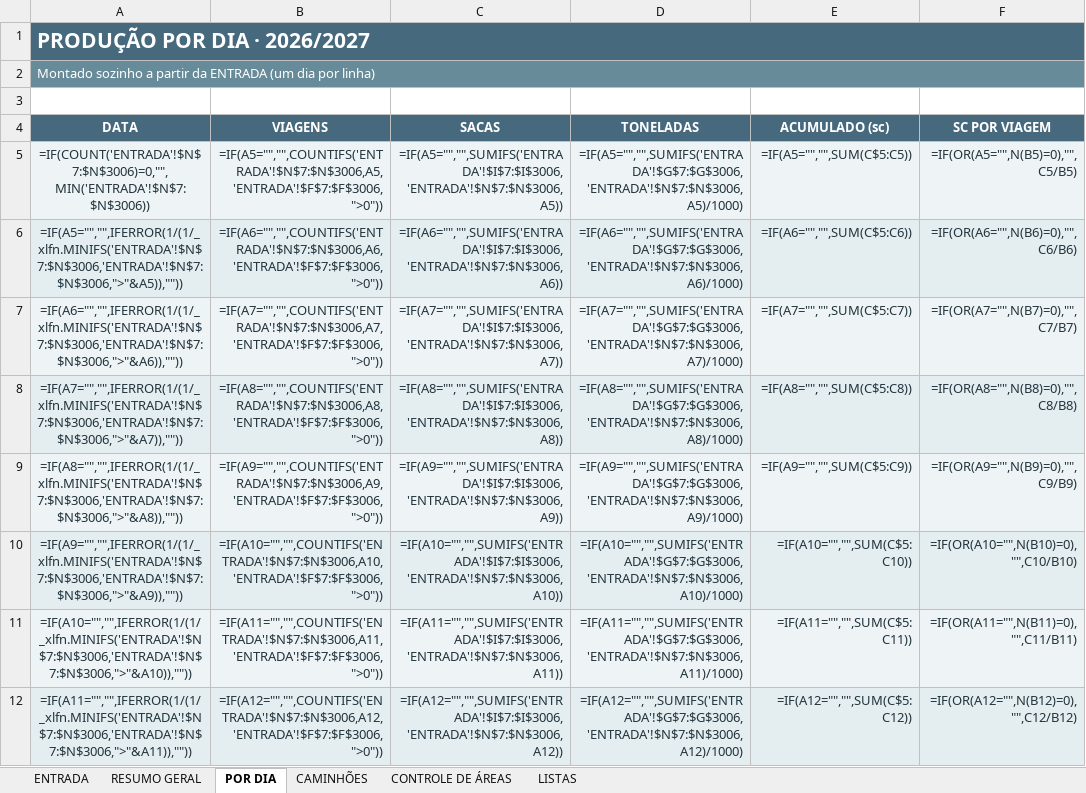
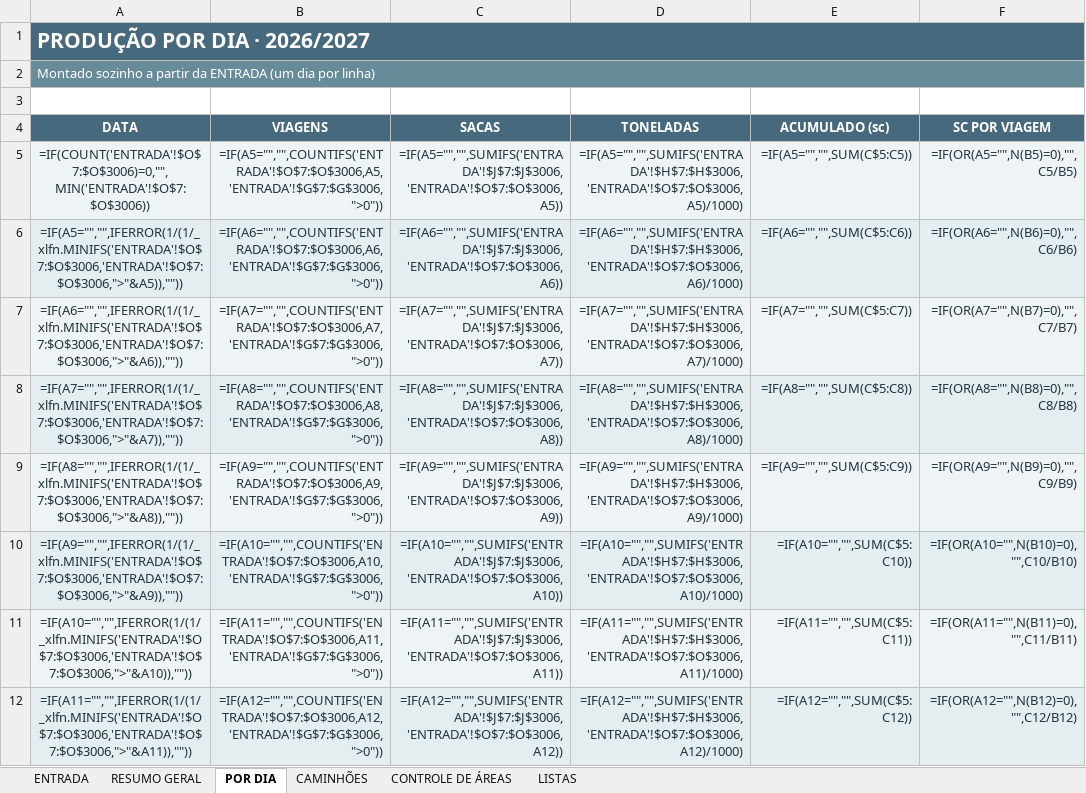
Before and after one commit to djkramuandrehotmailcomkramu-rgb/Haras-olhos-d-gua-, an Excel workbook: controle-safra/planilha-colheita-2026-2027.xlsx, sheet POR DIA, drawn as a sheet; only a part is shown; values as stored, in another font and other column widths than the file's, no borders; formulas without a stored value are shown as written; charts and pictures not drawn; the diff covers the shown part only; the diff names each change by its address in the sheet, - before the commit and + after, or states it on an @@ line.

```diff
--- a/controle-safra/planilha-colheita-2026-2027.xlsx (sheet POR DIA)
+++ b/controle-safra/planilha-colheita-2026-2027.xlsx (sheet POR DIA)
-A5 (DATA): =IF(COUNT('ENTRADA'!$N$7:$N$3006)=0,"",MIN('ENTRADA'!$N$7:$N$3006))
+A5 (DATA): =IF(COUNT('ENTRADA'!$O$7:$O$3006)=0,"",MIN('ENTRADA'!$O$7:$O$3006))
-B5 (VIAGENS): =IF(A5="","",COUNTIFS('ENTRADA'!$N$7:$N$3006,A5,'ENTRADA'!$F$7:$F$3006,">0"))
+B5 (VIAGENS): =IF(A5="","",COUNTIFS('ENTRADA'!$O$7:$O$3006,A5,'ENTRADA'!$G$7:$G$3006,">0"))
-C5 (SACAS): =IF(A5="","",SUMIFS('ENTRADA'!$I$7:$I$3006,'ENTRADA'!$N$7:$N$3006,A5))
+C5 (SACAS): =IF(A5="","",SUMIFS('ENTRADA'!$J$7:$J$3006,'ENTRADA'!$O$7:$O$3006,A5))
-D5 (TONELADAS): =IF(A5="","",SUMIFS('ENTRADA'!$G$7:$G$3006,'ENTRADA'!$N$7:$N$3006,A5)/1000)
+D5 (TONELADAS): =IF(A5="","",SUMIFS('ENTRADA'!$H$7:$H$3006,'ENTRADA'!$O$7:$O$3006,A5)/1000)
-A6 (DATA): =IF(A5="","",IFERROR(1/(1/_xlfn.MINIFS('ENTRADA'!$N$7:$N$3006,'ENTRADA'!$N$7:$N$3006,">"&A5)),""))
+A6 (DATA): =IF(A5="","",IFERROR(1/(1/_xlfn.MINIFS('ENTRADA'!$O$7:$O$3006,'ENTRADA'!$O$7:$O$3006,">"&A5)),""))
-B6 (VIAGENS): =IF(A6="","",COUNTIFS('ENTRADA'!$N$7:$N$3006,A6,'ENTRADA'!$F$7:$F$3006,">0"))
+B6 (VIAGENS): =IF(A6="","",COUNTIFS('ENTRADA'!$O$7:$O$3006,A6,'ENTRADA'!$G$7:$G$3006,">0"))
-C6 (SACAS): =IF(A6="","",SUMIFS('ENTRADA'!$I$7:$I$3006,'ENTRADA'!$N$7:$N$3006,A6))
+C6 (SACAS): =IF(A6="","",SUMIFS('ENTRADA'!$J$7:$J$3006,'ENTRADA'!$O$7:$O$3006,A6))
-D6 (TONELADAS): =IF(A6="","",SUMIFS('ENTRADA'!$G$7:$G$3006,'ENTRADA'!$N$7:$N$3006,A6)/1000)
+D6 (TONELADAS): =IF(A6="","",SUMIFS('ENTRADA'!$H$7:$H$3006,'ENTRADA'!$O$7:$O$3006,A6)/1000)
-A7 (DATA): =IF(A6="","",IFERROR(1/(1/_xlfn.MINIFS('ENTRADA'!$N$7:$N$3006,'ENTRADA'!$N$7:$N$3006,">"&A6)),""))
+A7 (DATA): =IF(A6="","",IFERROR(1/(1/_xlfn.MINIFS('ENTRADA'!$O$7:$O$3006,'ENTRADA'!$O$7:$O$3006,">"&A6)),""))
-B7 (VIAGENS): =IF(A7="","",COUNTIFS('ENTRADA'!$N$7:$N$3006,A7,'ENTRADA'!$F$7:$F$3006,">0"))
+B7 (VIAGENS): =IF(A7="","",COUNTIFS('ENTRADA'!$O$7:$O$3006,A7,'ENTRADA'!$G$7:$G$3006,">0"))
-C7 (SACAS): =IF(A7="","",SUMIFS('ENTRADA'!$I$7:$I$3006,'ENTRADA'!$N$7:$N$3006,A7))
+C7 (SACAS): =IF(A7="","",SUMIFS('ENTRADA'!$J$7:$J$3006,'ENTRADA'!$O$7:$O$3006,A7))
-D7 (TONELADAS): =IF(A7="","",SUMIFS('ENTRADA'!$G$7:$G$3006,'ENTRADA'!$N$7:$N$3006,A7)/1000)
+D7 (TONELADAS): =IF(A7="","",SUMIFS('ENTRADA'!$H$7:$H$3006,'ENTRADA'!$O$7:$O$3006,A7)/1000)
-A8 (DATA): =IF(A7="","",IFERROR(1/(1/_xlfn.MINIFS('ENTRADA'!$N$7:$N$3006,'ENTRADA'!$N$7:$N$3006,">"&A7)),""))
+A8 (DATA): =IF(A7="","",IFERROR(1/(1/_xlfn.MINIFS('ENTRADA'!$O$7:$O$3006,'ENTRADA'!$O$7:$O$3006,">"&A7)),""))
-B8 (VIAGENS): =IF(A8="","",COUNTIFS('ENTRADA'!$N$7:$N$3006,A8,'ENTRADA'!$F$7:$F$3006,">0"))
+B8 (VIAGENS): =IF(A8="","",COUNTIFS('ENTRADA'!$O$7:$O$3006,A8,'ENTRADA'!$G$7:$G$3006,">0"))
-C8 (SACAS): =IF(A8="","",SUMIFS('ENTRADA'!$I$7:$I$3006,'ENTRADA'!$N$7:$N$3006,A8))
+C8 (SACAS): =IF(A8="","",SUMIFS('ENTRADA'!$J$7:$J$3006,'ENTRADA'!$O$7:$O$3006,A8))
-D8 (TONELADAS): =IF(A8="","",SUMIFS('ENTRADA'!$G$7:$G$3006,'ENTRADA'!$N$7:$N$3006,A8)/1000)
+D8 (TONELADAS): =IF(A8="","",SUMIFS('ENTRADA'!$H$7:$H$3006,'ENTRADA'!$O$7:$O$3006,A8)/1000)
-A9 (DATA): =IF(A8="","",IFERROR(1/(1/_xlfn.MINIFS('ENTRADA'!$N$7:$N$3006,'ENTRADA'!$N$7:$N$3006,">"&A8)),""))
+A9 (DATA): =IF(A8="","",IFERROR(1/(1/_xlfn.MINIFS('ENTRADA'!$O$7:$O$3006,'ENTRADA'!$O$7:$O$3006,">"&A8)),""))
-B9 (VIAGENS): =IF(A9="","",COUNTIFS('ENTRADA'!$N$7:$N$3006,A9,'ENTRADA'!$F$7:$F$3006,">0"))
+B9 (VIAGENS): =IF(A9="","",COUNTIFS('ENTRADA'!$O$7:$O$3006,A9,'ENTRADA'!$G$7:$G$3006,">0"))
-C9 (SACAS): =IF(A9="","",SUMIFS('ENTRADA'!$I$7:$I$3006,'ENTRADA'!$N$7:$N$3006,A9))
+C9 (SACAS): =IF(A9="","",SUMIFS('ENTRADA'!$J$7:$J$3006,'ENTRADA'!$O$7:$O$3006,A9))
-D9 (TONELADAS): =IF(A9="","",SUMIFS('ENTRADA'!$G$7:$G$3006,'ENTRADA'!$N$7:$N$3006,A9)/1000)
+D9 (TONELADAS): =IF(A9="","",SUMIFS('ENTRADA'!$H$7:$H$3006,'ENTRADA'!$O$7:$O$3006,A9)/1000)
-A10 (DATA): =IF(A9="","",IFERROR(1/(1/_xlfn.MINIFS('ENTRADA'!$N$7:$N$3006,'ENTRADA'!$N$7:$N$3006,">"&A9)),""))
+A10 (DATA): =IF(A9="","",IFERROR(1/(1/_xlfn.MINIFS('ENTRADA'!$O$7:$O$3006,'ENTRADA'!$O$7:$O$3006,">"&A9)),""))
-B10 (VIAGENS): =IF(A10="","",COUNTIFS('ENTRADA'!$N$7:$N$3006,A10,'ENTRADA'!$F$7:$F$3006,">0"))
+B10 (VIAGENS): =IF(A10="","",COUNTIFS('ENTRADA'!$O$7:$O$3006,A10,'ENTRADA'!$G$7:$G$3006,">0"))
-C10 (SACAS): =IF(A10="","",SUMIFS('ENTRADA'!$I$7:$I$3006,'ENTRADA'!$N$7:$N$3006,A10))
+C10 (SACAS): =IF(A10="","",SUMIFS('ENTRADA'!$J$7:$J$3006,'ENTRADA'!$O$7:$O$3006,A10))
-D10 (TONELADAS): =IF(A10="","",SUMIFS('ENTRADA'!$G$7:$G$3006,'ENTRADA'!$N$7:$N$3006,A10)/1000)
+D10 (TONELADAS): =IF(A10="","",SUMIFS('ENTRADA'!$H$7:$H$3006,'ENTRADA'!$O$7:$O$3006,A10)/1000)
-A11 (DATA): =IF(A10="","",IFERROR(1/(1/_xlfn.MINIFS('ENTRADA'!$N$7:$N$3006,'ENTRADA'!$N$7:$N$3006,">"&A10)),""))
+A11 (DATA): =IF(A10="","",IFERROR(1/(1/_xlfn.MINIFS('ENTRADA'!$O$7:$O$3006,'ENTRADA'!$O$7:$O$3006,">"&A10)),""))
-B11 (VIAGENS): =IF(A11="","",COUNTIFS('ENTRADA'!$N$7:$N$3006,A11,'ENTRADA'!$F$7:$F$3006,">0"))
+B11 (VIAGENS): =IF(A11="","",COUNTIFS('ENTRADA'!$O$7:$O$3006,A11,'ENTRADA'!$G$7:$G$3006,">0"))
-C11 (SACAS): =IF(A11="","",SUMIFS('ENTRADA'!$I$7:$I$3006,'ENTRADA'!$N$7:$N$3006,A11))
+C11 (SACAS): =IF(A11="","",SUMIFS('ENTRADA'!$J$7:$J$3006,'ENTRADA'!$O$7:$O$3006,A11))
-D11 (TONELADAS): =IF(A11="","",SUMIFS('ENTRADA'!$G$7:$G$3006,'ENTRADA'!$N$7:$N$3006,A11)/1000)
+D11 (TONELADAS): =IF(A11="","",SUMIFS('ENTRADA'!$H$7:$H$3006,'ENTRADA'!$O$7:$O$3006,A11)/1000)
-A12 (DATA): =IF(A11="","",IFERROR(1/(1/_xlfn.MINIFS('ENTRADA'!$N$7:$N$3006,'ENTRADA'!$N$7:$N$3006,">"&A11)),""))
+A12 (DATA): =IF(A11="","",IFERROR(1/(1/_xlfn.MINIFS('ENTRADA'!$O$7:$O$3006,'ENTRADA'!$O$7:$O$3006,">"&A11)),""))
-B12 (VIAGENS): =IF(A12="","",COUNTIFS('ENTRADA'!$N$7:$N$3006,A12,'ENTRADA'!$F$7:$F$3006,">0"))
+B12 (VIAGENS): =IF(A12="","",COUNTIFS('ENTRADA'!$O$7:$O$3006,A12,'ENTRADA'!$G$7:$G$3006,">0"))
-C12 (SACAS): =IF(A12="","",SUMIFS('ENTRADA'!$I$7:$I$3006,'ENTRADA'!$N$7:$N$3006,A12))
+C12 (SACAS): =IF(A12="","",SUMIFS('ENTRADA'!$J$7:$J$3006,'ENTRADA'!$O$7:$O$3006,A12))
-D12 (TONELADAS): =IF(A12="","",SUMIFS('ENTRADA'!$G$7:$G$3006,'ENTRADA'!$N$7:$N$3006,A12)/1000)
+D12 (TONELADAS): =IF(A12="","",SUMIFS('ENTRADA'!$H$7:$H$3006,'ENTRADA'!$O$7:$O$3006,A12)/1000)
```
Also changed, not shown: 208 edited cells elsewhere in this sheet, sheet ENTRADA, sheet RESUMO GERAL, sheet CAMINHÕES, sheet LISTAS, planilha/COLHEITA_LAGOA_FORMOSA_2026-2027.xlsx.
